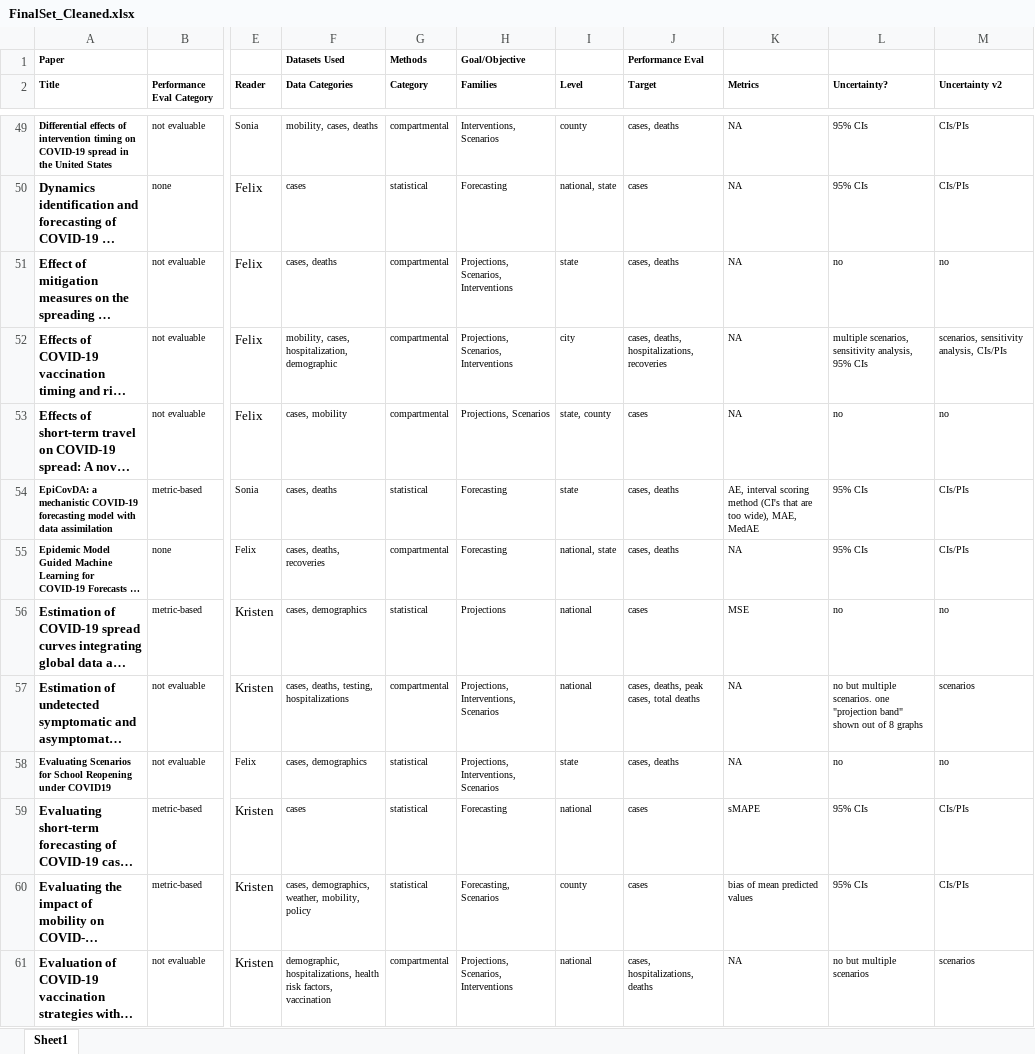
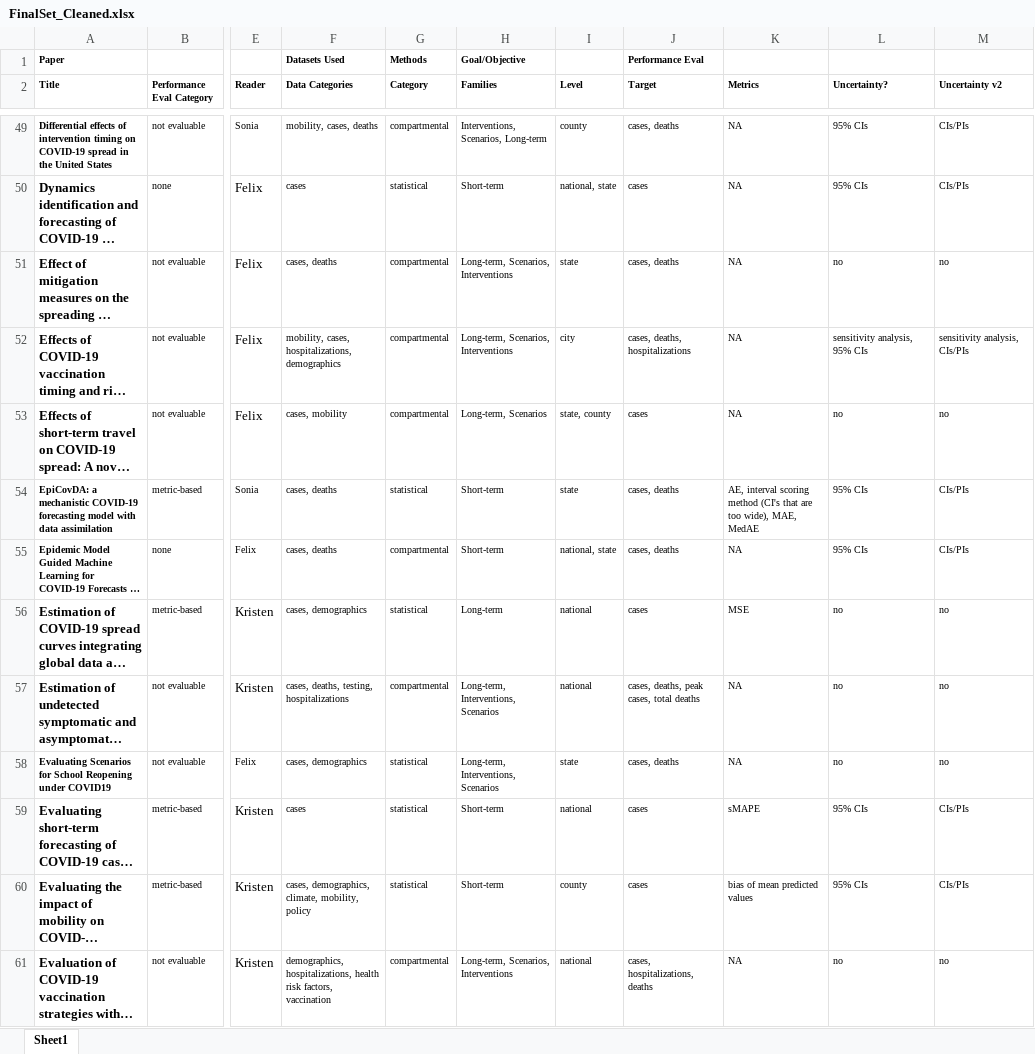
Before and after one commit to flixpar/covid-forecasting-review, an Excel workbook: rawdata/FinalSet_Cleaned.xlsx, sheet Sheet1, drawn as a sheet; only a part is shown, gaps mark what is left out; long unchanged cells end in …; values as stored, in another font and other column widths than the file's, no borders; the diff covers the shown part only; the diff names each change by its address in the sheet, - before the commit and + after, or states it on an @@ line.

Commit message:
update input data

```diff
--- a/rawdata/FinalSet_Cleaned.xlsx (sheet Sheet1)
+++ b/rawdata/FinalSet_Cleaned.xlsx (sheet Sheet1)
-H49 (Families): Interventions, Scenarios
+H49 (Families): Interventions, Scenarios, Long-term
-H50 (Families): Forecasting
+H50 (Families): Short-term
-H51:H52 (Families): Projections, Scenarios, Interventions
+H51:H52 (Families): Long-term, Scenarios, Interventions
-F52 (Data Categories): mobility, cases, hospitalization, demographic
+F52 (Data Categories): mobility, cases, hospitalizations, demographics
-J52 (Target): cases, deaths, hospitalizations, recoveries
+J52 (Target): cases, deaths, hospitalizations
-L52 (Uncertainty?): multiple scenarios, sensitivity analysis, 95% CIs
+L52 (Uncertainty?): sensitivity analysis, 95% CIs
-M52 (Uncertainty v2): scenarios, sensitivity analysis, CIs/PIs
+M52 (Uncertainty v2): sensitivity analysis, CIs/PIs
-H53 (Families): Projections, Scenarios
+H53 (Families): Long-term, Scenarios
-H54:H55 (Families): Forecasting
+H54:H55 (Families): Short-term
-F55 (Data Categories): cases, deaths, recoveries
+F55 (Data Categories): cases, deaths
-H56 (Families): Projections
+H56 (Families): Long-term
-H57:H58 (Families): Projections, Interventions, Scenarios
+H57:H58 (Families): Long-term, Interventions, Scenarios
-L57 (Uncertainty?): no but multiple scenarios. one "projection band" shown out of 8 graphs
+L57 (Uncertainty?): no
-M57 (Uncertainty v2): scenarios
+M57 (Uncertainty v2): no
-H59 (Families): Forecasting
+H59 (Families): Short-term
-F60 (Data Categories): cases, demographics, weather, mobility, policy
+F60 (Data Categories): cases, demographics, climate, mobility, policy
-H60 (Families): Forecasting, Scenarios
+H60 (Families): Short-term
-F61 (Data Categories): demographic, hospitalizations, health…
+F61 (Data Categories): demographics, hospitalizations, health…
-H61 (Families): Projections, Scenarios, Interventions
+H61 (Families): Long-term, Scenarios, Interventions
-L61 (Uncertainty?): no but multiple scenarios
+L61 (Uncertainty?): no
-M61 (Uncertainty v2): scenarios
+M61 (Uncertainty v2): no
```
Also changed, not shown: 194 edited cells elsewhere in this sheet, 1 other file.
